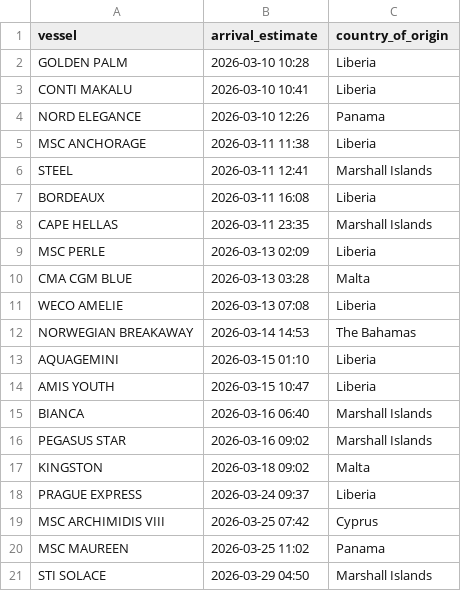
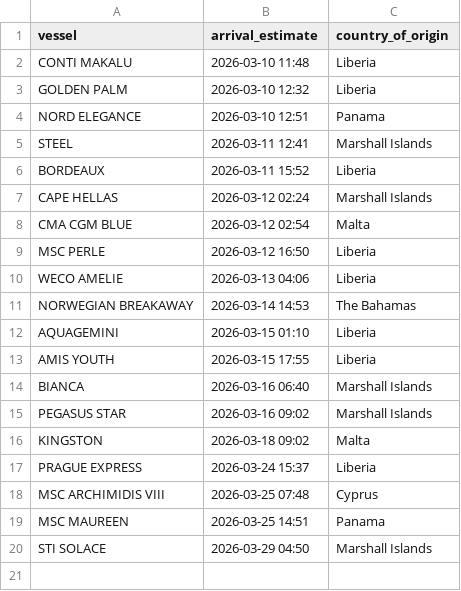
Before and after one commit to natalierjonas/FOC_NYC, a CSV file: filtered_ships.csv, drawn as a sheet.

```diff
--- a/filtered_ships.csv
+++ b/filtered_ships.csv
@@ -1,15 +1,14 @@
 vessel,arrival_estimate,country_of_origin
-GOLDEN PALM,2026-03-10 10:28,Liberia
-CONTI MAKALU,2026-03-10 10:41,Liberia
-NORD ELEGANCE,2026-03-10 12:26,Panama
-MSC ANCHORAGE,2026-03-11 11:38,Liberia
+CONTI MAKALU,2026-03-10 11:48,Liberia
+GOLDEN PALM,2026-03-10 12:32,Liberia
+NORD ELEGANCE,2026-03-10 12:51,Panama
 STEEL,2026-03-11 12:41,Marshall Islands
-BORDEAUX,2026-03-11 16:08,Liberia
-CAPE HELLAS,2026-03-11 23:35,Marshall Islands
-MSC PERLE,2026-03-13 02:09,Liberia
-CMA CGM BLUE,2026-03-13 03:28,Malta
-WECO AMELIE,2026-03-13 07:08,Liberia
+BORDEAUX,2026-03-11 15:52,Liberia
+CAPE HELLAS,2026-03-12 02:24,Marshall Islands
+CMA CGM BLUE,2026-03-12 02:54,Malta
+MSC PERLE,2026-03-12 16:50,Liberia
+WECO AMELIE,2026-03-13 04:06,Liberia
 NORWEGIAN BREAKAWAY,2026-03-14 14:53,The Bahamas
 AQUAGEMINI,2026-03-15 01:10,Liberia
-AMIS YOUTH,2026-03-15 10:47,Liberia
+AMIS YOUTH,2026-03-15 17:55,Liberia
 BIANCA,2026-03-16 06:40,Marshall Islands
@@ -17,5 +16,5 @@ PEGASUS STAR,2026-03-16 09:02,Marshall Islands
 KINGSTON,2026-03-18 09:02,Malta
-PRAGUE EXPRESS,2026-03-24 09:37,Liberia
-MSC ARCHIMIDIS VIII,2026-03-25 07:42,Cyprus
-MSC MAUREEN,2026-03-25 11:02,Panama
+PRAGUE EXPRESS,2026-03-24 15:37,Liberia
+MSC ARCHIMIDIS VIII,2026-03-25 07:48,Cyprus
+MSC MAUREEN,2026-03-25 14:51,Panama
 STI SOLACE,2026-03-29 04:50,Marshall Islands
```
Also changed, not shown: ships_estimates_fixed.csv.
